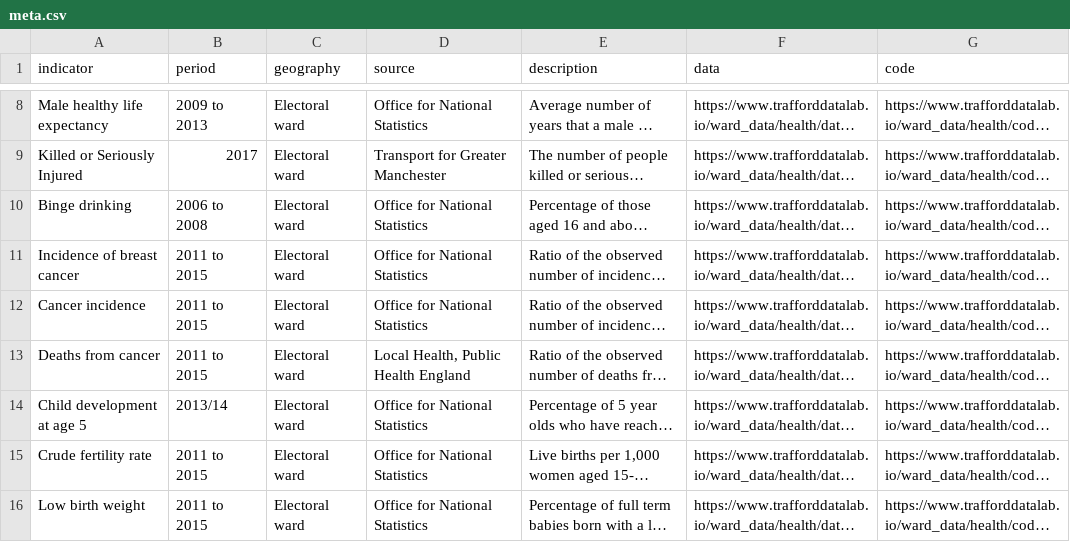
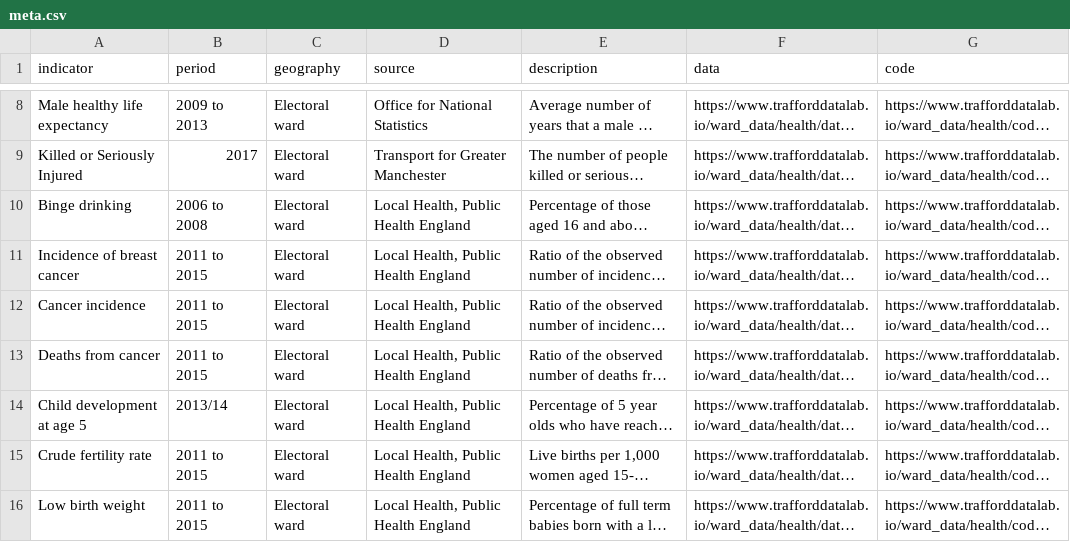
Before and after one commit to traffordDataLab/ward_data, a CSV file: health/meta.csv, drawn as a sheet; only a part is shown, gaps mark what is left out; long unchanged cells end in …; the diff covers the shown part only; the diff names each change by its address in the sheet, - before the commit and + after, or states it on an @@ line.

```diff
--- a/health/meta.csv
+++ b/health/meta.csv
-D10:D12 (source): Office for National Statistics
+D10:D12 (source): Local Health, Public Health England
-D14:D16 (source): Office for National Statistics
+D14:D16 (source): Local Health, Public Health England
```
Also changed, not shown: 1 added row and 3 edited cells elsewhere in this file, 12 other files.
